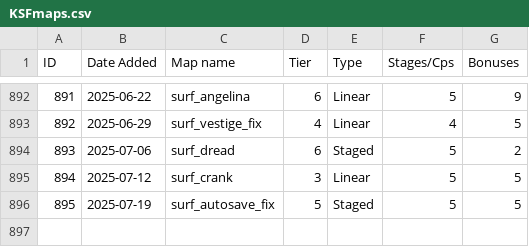
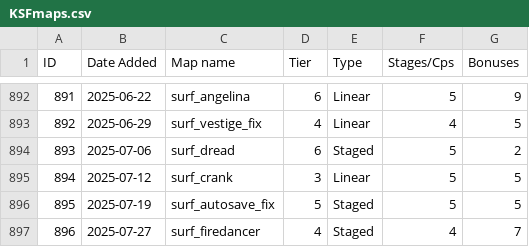
Before and after one commit to erickolbusz/amoung, a CSV file: static/KSFmaps.csv, drawn as a sheet; only a part is shown, gaps mark what is left out.

Commit message:
add firedancer

```diff
--- a/static/KSFmaps.csv
+++ b/static/KSFmaps.csv
@@ -896 +896,2 @@ ID,Date Added,Map name,Tier,Type,Stages/Cps,Bonuses
 895,2025-07-19,surf_autosave_fix,5,Staged,5,5
+896,2025-07-27,surf_firedancer,4,Staged,4,7
```
Also changed, not shown: 1 other file.
